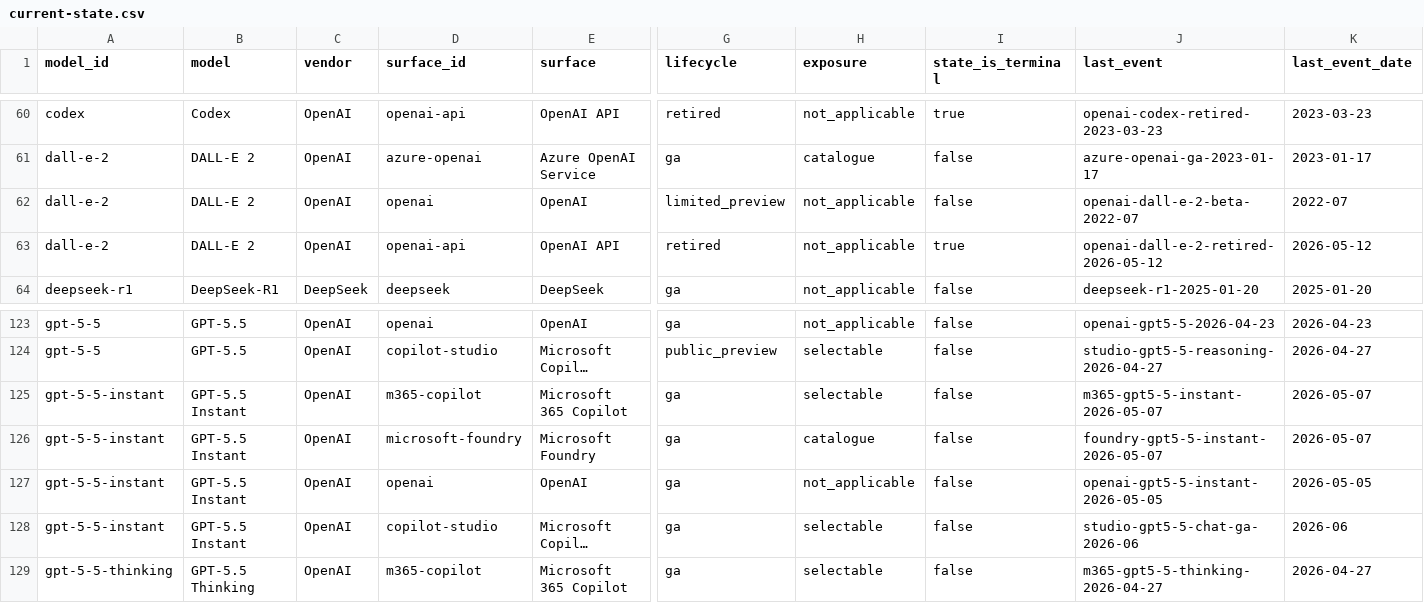
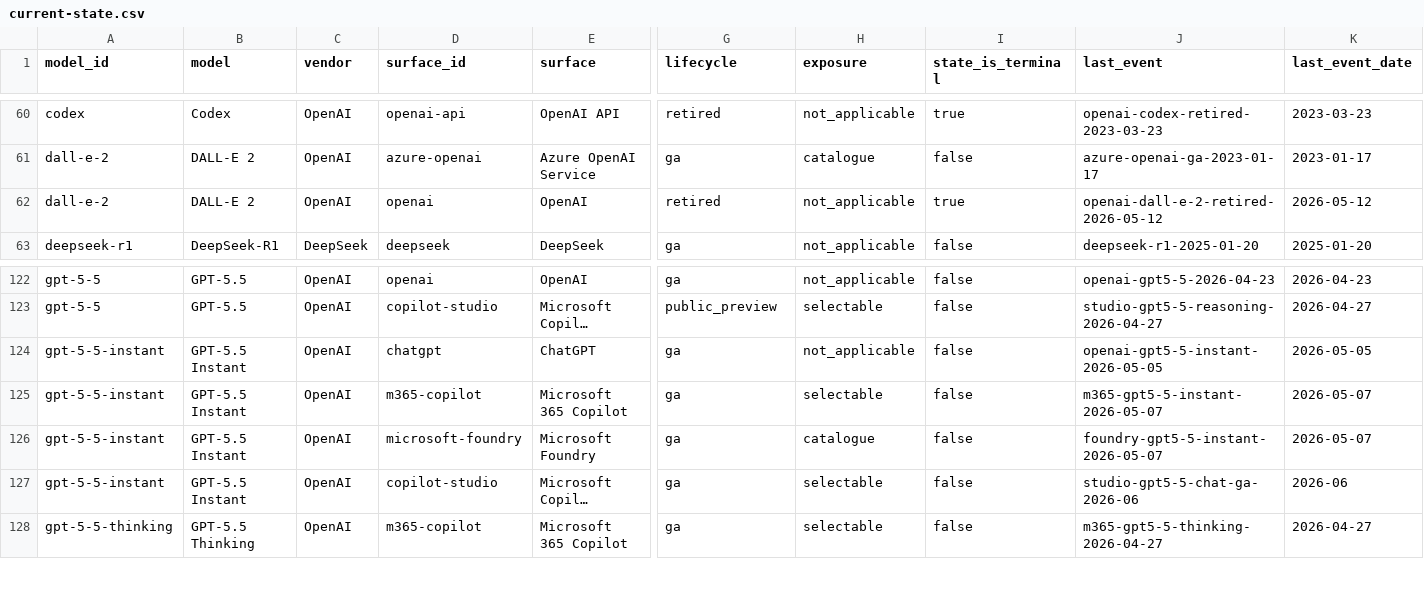
Before and after one commit to Bibbleq/frontier-model-tracker, a CSV file: generated/current-state.csv, drawn as a sheet; only a part is shown, gaps mark what is left out; long unchanged cells end in …; removed rows and columns are numbered as before the commit, all else as after; rows hold the shown columns only; the diff names each change by its address in the sheet, - before the commit and + after, or states it on an @@ line.

```diff
--- a/generated/current-state.csv
+++ b/generated/current-state.csv
-row 62: dall-e-2 | DALL-E 2 | OpenAI | openai | OpenAI | limited_preview | not_applicable | false | openai-dall-e-2-beta-2022-07 | 2022-07
-D62 (surface_id): openai-api
+D62 (surface_id): openai
-E62 (surface): OpenAI API
+E62 (surface): OpenAI
+row 124: gpt-5-5-instant | GPT-5.5 Instant | OpenAI | chatgpt | ChatGPT | ga | not_applicable | false | openai-gpt5-5-instant-2026-05-05 | 2026-05-05
-row 127: gpt-5-5-instant | GPT-5.5 Instant | OpenAI | openai | OpenAI | ga | not_applicable | false | openai-gpt5-5-instant-2026-05-05 | 2026-05-05
```
Also changed, not shown: generated/events.csv, generated/surfaces.csv, 9 other files.
